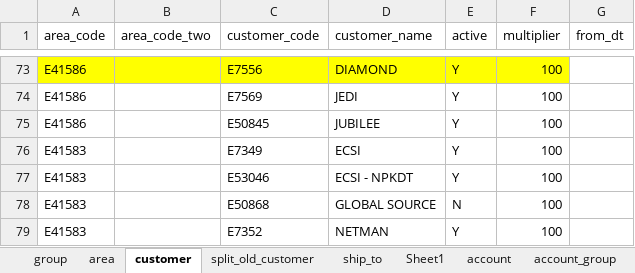
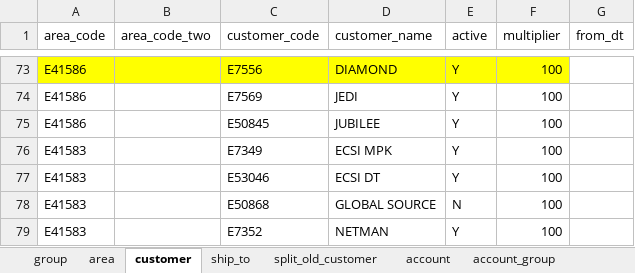
Before and after one commit to renciebautista/allocation2, an Excel workbook: app/database/seeds/seed_files/masterfile.xlsx, sheet customer, drawn as a sheet; only a part is shown, gaps mark what is left out; values as stored, in another font and other column widths than the file's, no borders; the diff names each change by its address in the sheet, - before the commit and + after, or states it on an @@ line.

```diff
--- a/app/database/seeds/seed_files/masterfile.xlsx (sheet customer)
+++ b/app/database/seeds/seed_files/masterfile.xlsx (sheet customer)
-sheet tab: Sheet1
@@ sheet tab order changed: group | area | customer | ship_to | split_old_customer | account | account_group @@
-D76 (customer_name): ECSI
+D76 (customer_name): ECSI MPK
-D77 (customer_name): ECSI - NPKDT
+D77 (customer_name): ECSI DT
```
Also changed, not shown: sheet account_group, sheet ship_to, 8 other files.
